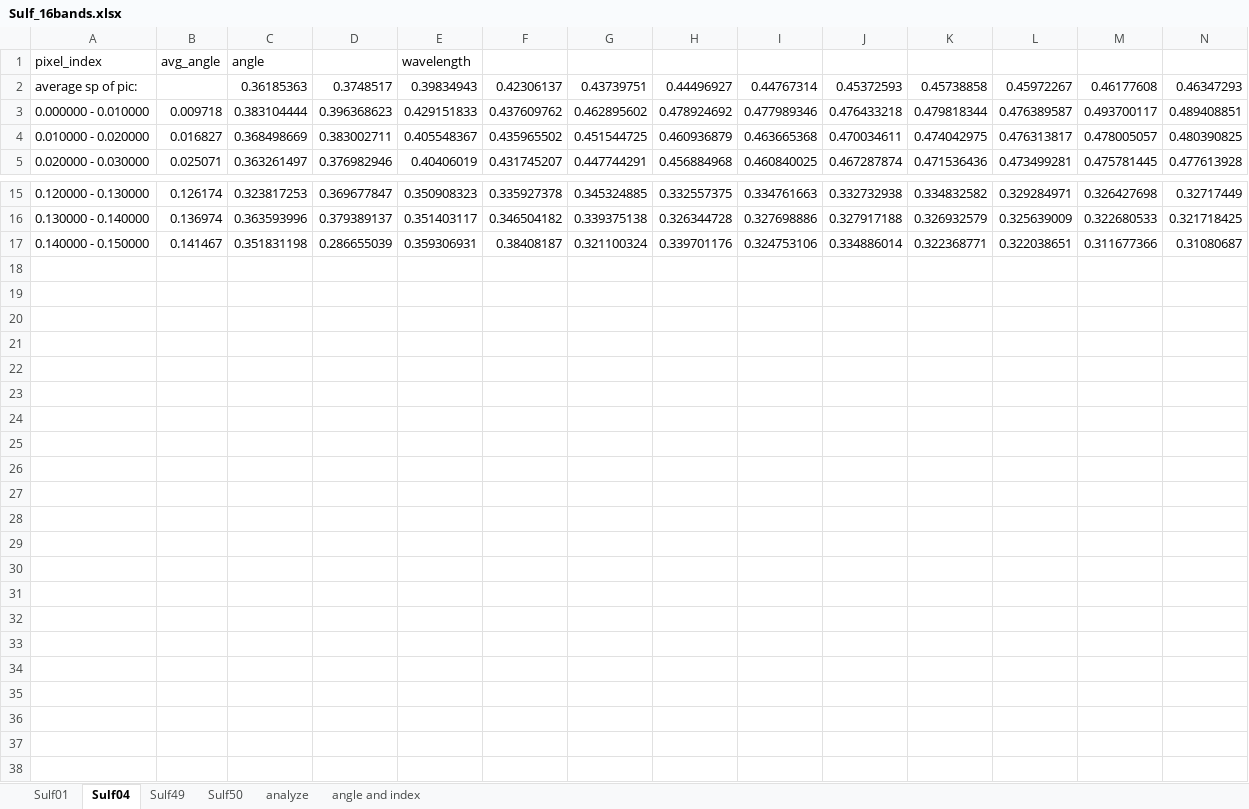
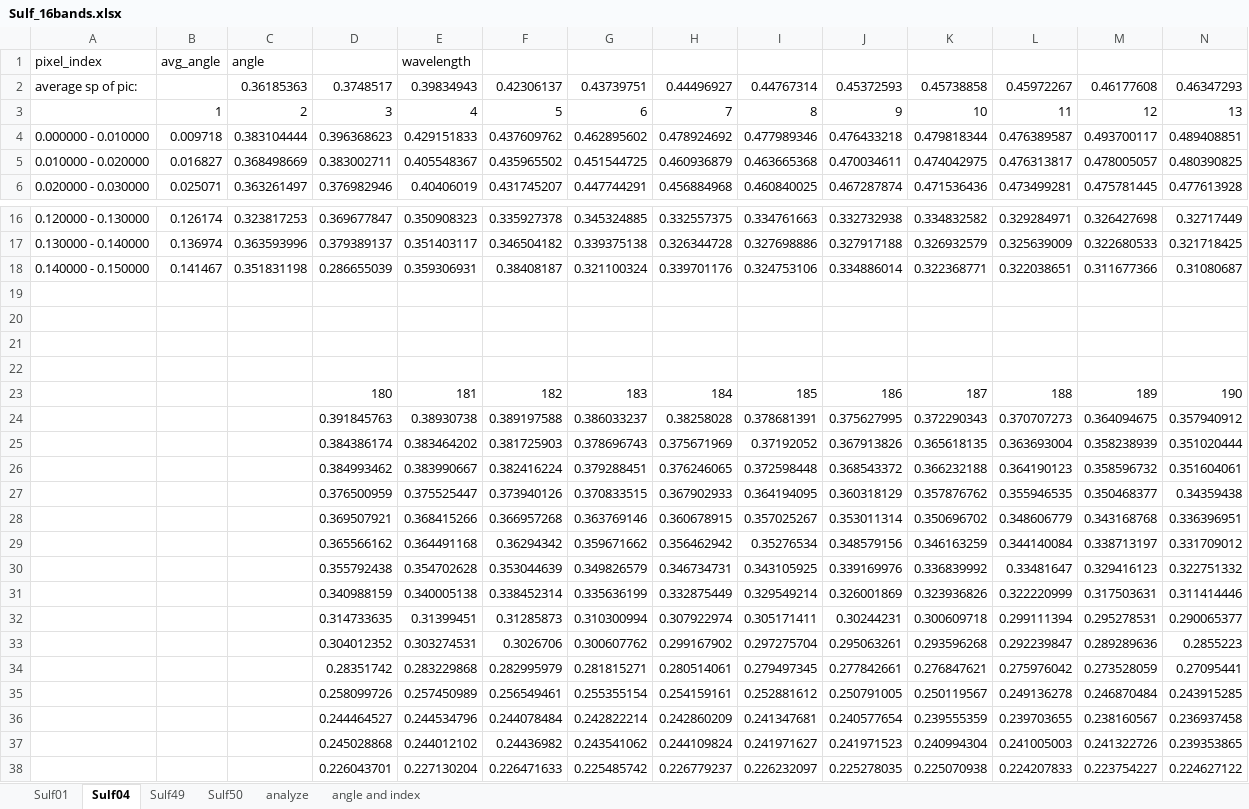
Before and after one commit to Vincentyao1995/Data-Structure, an Excel workbook: Vincent/Excel_analyze/Exp6(Single Rock pixels Analyze)/Sulf_16bands.xlsx, sheet Sulf04, drawn as a sheet; only a part is shown, gaps mark what is left out; values as stored, in another font and other column widths than the file's, no borders; charts and pictures not drawn; rows hold the shown columns only; the diff names each change by its address in the sheet, - before the commit and + after, or states it on an @@ line.

```diff
--- a/Vincent/Excel_analyze/Exp6(Single Rock pixels Analyze)/Sulf_16bands.xlsx (sheet Sulf04)
+++ b/Vincent/Excel_analyze/Exp6(Single Rock pixels Analyze)/Sulf_16bands.xlsx (sheet Sulf04)
+row 3:  | 1 | 2 | 3 | 4 | 5 | 6 | 7 | 8 | 9 | 10 | 11 | 12 | 13
+row 19: (empty)
+row 20: (empty)
+row 21: (empty)
+row 22: (empty)
+row 23:  |  |  | 180 | 181 | 182 | 183 | 184 | 185 | 186 | 187 | 188 | 189 | 190
+row 24:  |  |  | 0.391845763 | 0.38930738 | 0.389197588 | 0.386033237 | 0.38258028 | 0.378681391 | 0.375627995 | 0.372290343 | 0.370707273 | 0.364094675 | 0.357940912
+row 25:  |  |  | 0.384386174 | 0.383464202 | 0.381725903 | 0.378696743 | 0.375671969 | 0.37192052 | 0.367913826 | 0.365618135 | 0.363693004 | 0.358238939 | 0.351020444
+row 26:  |  |  | 0.384993462 | 0.383990667 | 0.382416224 | 0.379288451 | 0.376246065 | 0.372598448 | 0.368543372 | 0.366232188 | 0.364190123 | 0.358596732 | 0.351604061
+row 27:  |  |  | 0.376500959 | 0.375525447 | 0.373940126 | 0.370833515 | 0.367902933 | 0.364194095 | 0.360318129 | 0.357876762 | 0.355946535 | 0.350468377 | 0.34359438
+row 28:  |  |  | 0.369507921 | 0.368415266 | 0.366957268 | 0.363769146 | 0.360678915 | 0.357025267 | 0.353011314 | 0.350696702 | 0.348606779 | 0.343168768 | 0.336396951
+row 29:  |  |  | 0.365566162 | 0.364491168 | 0.36294342 | 0.359671662 | 0.356462942 | 0.35276534 | 0.348579156 | 0.346163259 | 0.344140084 | 0.338713197 | 0.331709012
+row 30:  |  |  | 0.355792438 | 0.354702628 | 0.353044639 | 0.349826579 | 0.346734731 | 0.343105925 | 0.339169976 | 0.336839992 | 0.33481647 | 0.329416123 | 0.322751332
+row 31:  |  |  | 0.340988159 | 0.340005138 | 0.338452314 | 0.335636199 | 0.332875449 | 0.329549214 | 0.326001869 | 0.323936826 | 0.322220999 | 0.317503631 | 0.311414446
+row 32:  |  |  | 0.314733635 | 0.31399451 | 0.31285873 | 0.310300994 | 0.307922974 | 0.305171411 | 0.30244231 | 0.300609718 | 0.299111394 | 0.295278531 | 0.290065377
+row 33:  |  |  | 0.304012352 | 0.303274531 | 0.3026706 | 0.300607762 | 0.299167902 | 0.297275704 | 0.295063261 | 0.293596268 | 0.292239847 | 0.289289636 | 0.2855223
+row 34:  |  |  | 0.28351742 | 0.283229868 | 0.282995979 | 0.281815271 | 0.280514061 | 0.279497345 | 0.277842661 | 0.276847621 | 0.275976042 | 0.273528059 | 0.27095441
+row 35:  |  |  | 0.258099726 | 0.257450989 | 0.256549461 | 0.255355154 | 0.254159161 | 0.252881612 | 0.250791005 | 0.250119567 | 0.249136278 | 0.246870484 | 0.243915285
+row 36:  |  |  | 0.244464527 | 0.244534796 | 0.244078484 | 0.242822214 | 0.242860209 | 0.241347681 | 0.240577654 | 0.239555359 | 0.239703655 | 0.238160567 | 0.236937458
+row 37:  |  |  | 0.245028868 | 0.244012102 | 0.24436982 | 0.243541062 | 0.244109824 | 0.241971627 | 0.241971523 | 0.240994304 | 0.241005003 | 0.241322726 | 0.239353865
+row 38:  |  |  | 0.226043701 | 0.227130204 | 0.226471633 | 0.225485742 | 0.226779237 | 0.226232097 | 0.225278035 | 0.225070938 | 0.224207833 | 0.223754227 | 0.224627122
```
Also changed, not shown: sheet Sulf50, sheet Sulf01, sheet Sulf49, sheet analyze, charts or pictures, Vincent/Excel_analyze/Exp5(Proxy and Kaolin amount)/proxy_kaolin_ABP_band1,2.xlsx, 40 other files.
